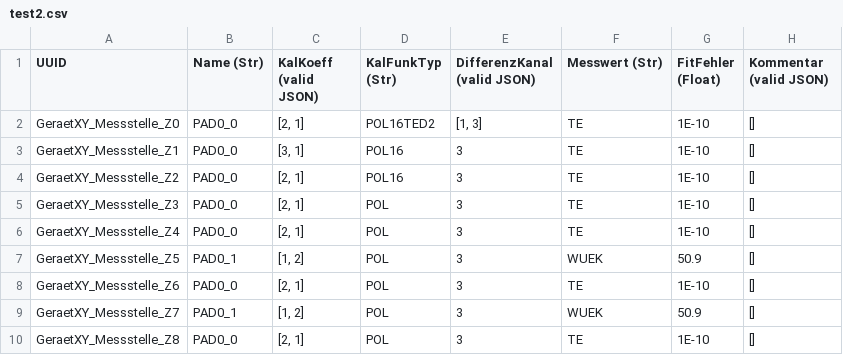
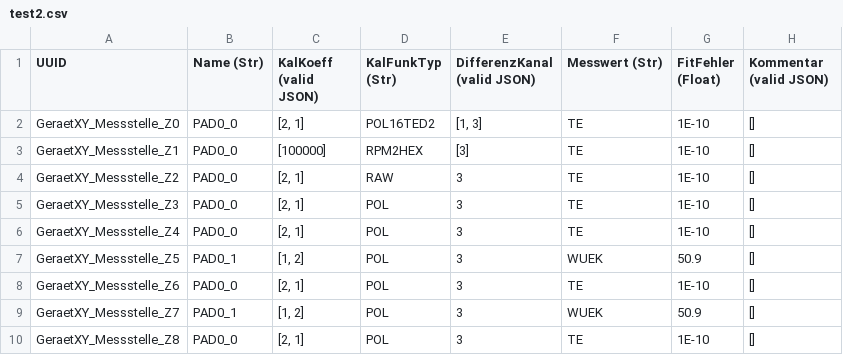
Before and after one commit to timhenning1997/Com-Utility-Manager, a CSV file: test2.csv, drawn as a sheet.

```diff
--- a/test2.csv
+++ b/test2.csv
@@ -2,4 +2,4 @@ UUID;Name (Str);KalKoeff (valid JSON);KalFunkTyp (Str);DifferenzKanal (valid JSO
 GeraetXY_Messstelle_Z0;PAD0_0;[2, 1];POL16TED2;[1, 3];TE;1E-10;[]
-GeraetXY_Messstelle_Z1;PAD0_0;[3, 1];POL16;3;TE;1E-10;[]
-GeraetXY_Messstelle_Z2;PAD0_0;[2, 1];POL16;3;TE;1E-10;[]
+GeraetXY_Messstelle_Z1;PAD0_0;[100000];RPM2HEX;[3];TE;1E-10;[]
+GeraetXY_Messstelle_Z2;PAD0_0;[2, 1];RAW;3;TE;1E-10;[]
 GeraetXY_Messstelle_Z3;PAD0_0;[2, 1];POL;3;TE;1E-10;[]
```
Also changed, not shown: 1 other file.
